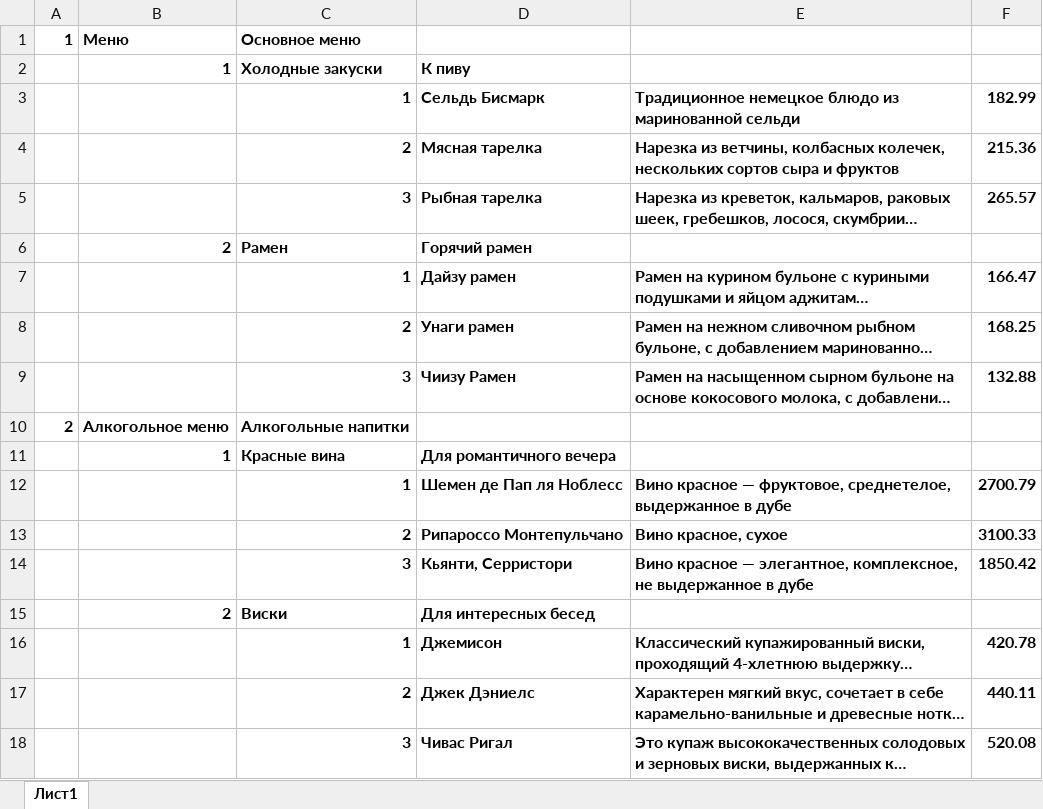
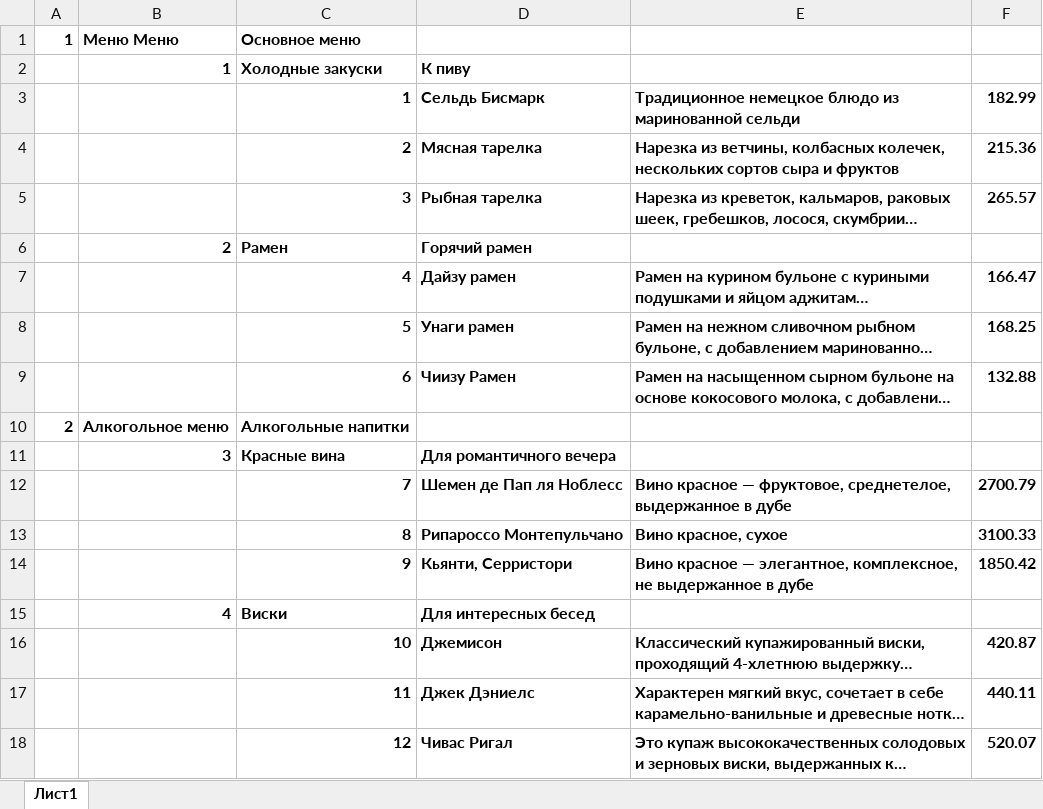
Before and after one commit to OneHandedPirate/Y_labFastAPI, an Excel workbook: app/admin/Menu.xlsx, sheet Лист1, drawn as a sheet; long unchanged cells end in …; values as stored, in another font and other column widths than the file's, no borders; the diff names each change by its address in the sheet, - before the commit and + after, or states it on an @@ line.

Commit message:
Added excel sync

```diff
--- a/app/admin/Menu.xlsx (sheet Лист1)
+++ b/app/admin/Menu.xlsx (sheet Лист1)
-B1: Меню
+B1: Меню Меню
-C7: 1
+C7: 4
-C8: 2
+C8: 5
-C9: 3
+C9: 6
-B11: 1
+B11: 3
-C12: 1
+C12: 7
-C13: 2
+C13: 8
-C14: 3
+C14: 9
-B15: 2
+B15: 4
-C16: 1
+C16: 10
-F16: 420.78
+F16: 420.87
-C17: 2
+C17: 11
-C18: 3
+C18: 12
-F18: 520.08
+F18: 520.07
```
Also changed, not shown: 8 other files.
